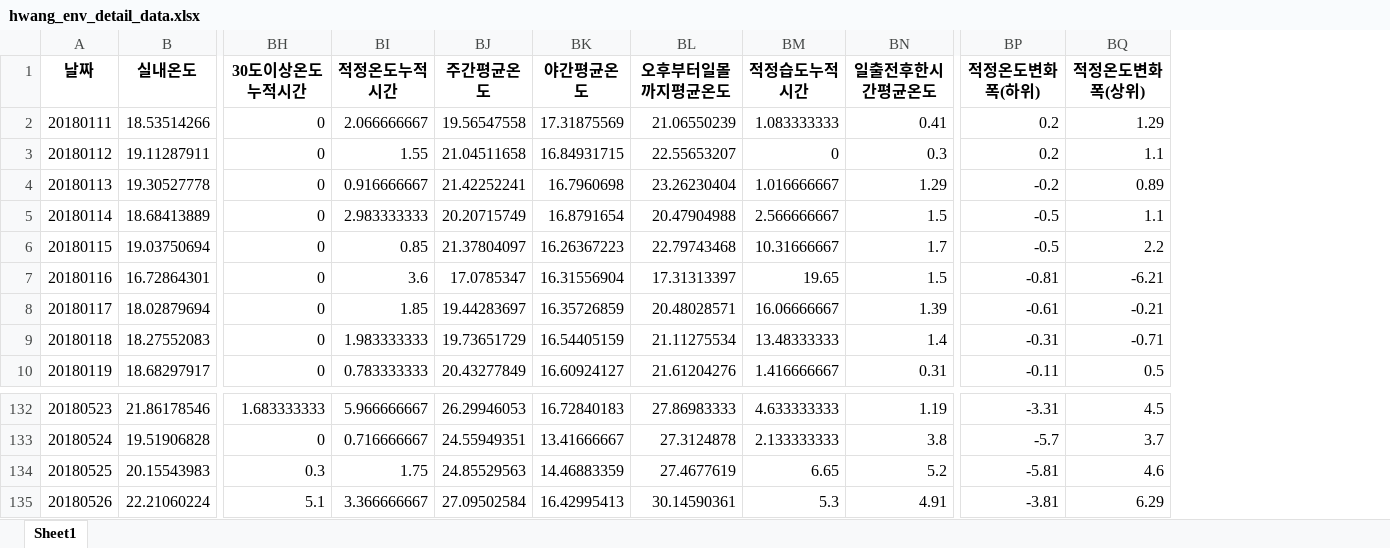
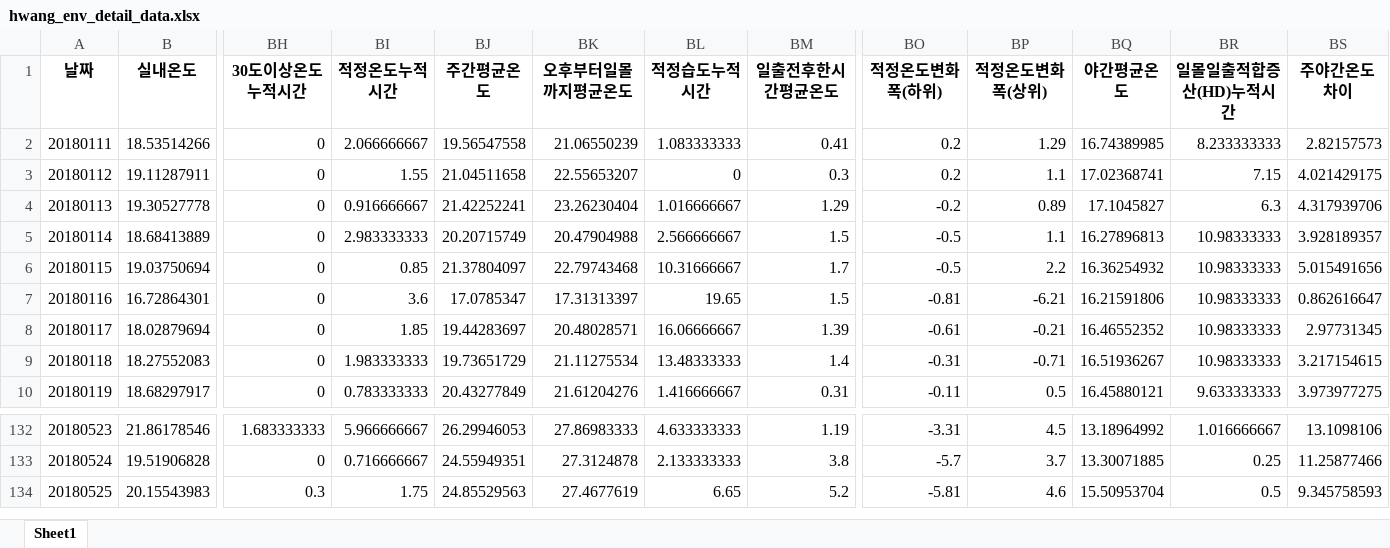
Before and after one commit to taxuyou/smartfarm, an Excel workbook: dataset/2nd_data/hwang/hwang_env_detail_data.xlsx, sheet Sheet1, drawn as a sheet; only a part is shown, gaps mark what is left out; values as stored, in another font and other column widths than the file's, no borders; removed rows and columns are numbered as before the commit, all else as after; rows hold the shown columns only; the diff names each change by its address in the sheet, - before the commit and + after, or states it on an @@ line.

```diff
--- a/dataset/2nd_data/hwang/hwang_env_detail_data.xlsx (sheet Sheet1)
+++ b/dataset/2nd_data/hwang/hwang_env_detail_data.xlsx (sheet Sheet1)
-column BK (야간평균온도), rows 2-10: 17.31875569 | 16.84931715 | 16.7960698 | 16.8791654 | 16.26367223 | 16.31556904 | 16.35726859 | 16.54405159 | 16.60924127; rows 132-134: 16.72840183 | 13.41666667 | 14.46883359
+column BQ (야간평균온도), rows 2-10: 16.74389985 | 17.02368741 | 17.1045827 | 16.27896813 | 16.36254932 | 16.21591806 | 16.46552352 | 16.51936267 | 16.45880121; rows 132-134: 13.18964992 | 13.30071885 | 15.50953704
+column BR (일몰일출적합증산(HD)누적시간), rows 2-10: 8.233333333 | 7.15 | 6.3 | 10.98333333 | 10.98333333 | 10.98333333 | 10.98333333 | 10.98333333 | 9.633333333; rows 132-134: 1.016666667 | 0.25 | 0.5
+column BS (주야간온도차이), rows 2-10: 2.82157573 | 4.021429175 | 4.317939706 | 3.928189357 | 5.015491656 | 0.862616647 | 2.97731345 | 3.217154615 | 3.973977275; rows 132-134: 13.1098106 | 11.25877466 | 9.345758593
-row 135: 20180526 | 22.21060224 | 5.1 | 3.366666667 | 27.09502584 | 16.42995413 | 30.14590361 | 5.3 | 4.91 | -3.81 | 6.29
```
Also changed, not shown: dataset/2nd_data/beak/beak_env_detail_data.xlsx, dataset/2nd_data/kim/kim_env_detail_data.xlsx, 25 other files.
